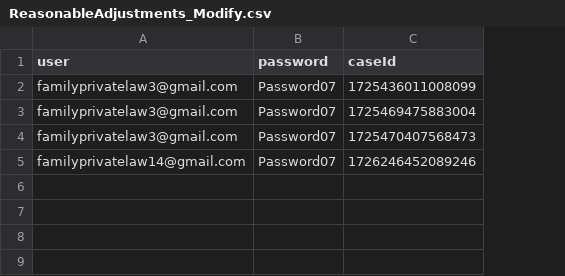
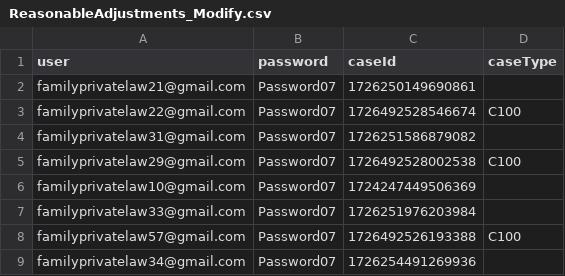
Before and after one commit to hmcts/prl-performance, a CSV file: src/gatling/resources/ReasonableAdjustments_Modify.csv, drawn as a sheet; addresses are those after the commit; the diff names each change by its address in the sheet, - before the commit and + after, or states it on an @@ line.

```diff
--- a/src/gatling/resources/ReasonableAdjustments_Modify.csv
+++ b/src/gatling/resources/ReasonableAdjustments_Modify.csv
+column D (caseType), empty
-A2 (user): familyprivatelaw3@gmail.com
+A2 (user): familyprivatelaw21@gmail.com
-C2 (caseId): 1725436011008099
+C2 (caseId): 1726250149690861
+row 3: familyprivatelaw22@gmail.com | Password07 | 1726492528546674 | C100
-A4 (user): familyprivatelaw3@gmail.com
+A4 (user): familyprivatelaw31@gmail.com
-C4 (caseId): 1725469475883004
+C4 (caseId): 1726251586879082
+row 5: familyprivatelaw29@gmail.com | Password07 | 1726492528002538 | C100
+row 6: familyprivatelaw10@gmail.com | Password07 | 1724247449506369
-A7 (user): familyprivatelaw3@gmail.com
+A7 (user): familyprivatelaw33@gmail.com
-C7 (caseId): 1725470407568473
+C7 (caseId): 1726251976203984
+row 8: familyprivatelaw57@gmail.com | Password07 | 1726492526193388 | C100
-A9 (user): familyprivatelaw14@gmail.com
+A9 (user): familyprivatelaw34@gmail.com
-C9 (caseId): 1726246452089246
+C9 (caseId): 1726254491269936
```
Also changed, not shown: src/gatling/resources/C100RespondentData.csv, src/gatling/resources/FL401RespondentData.csv, 27 other files.
